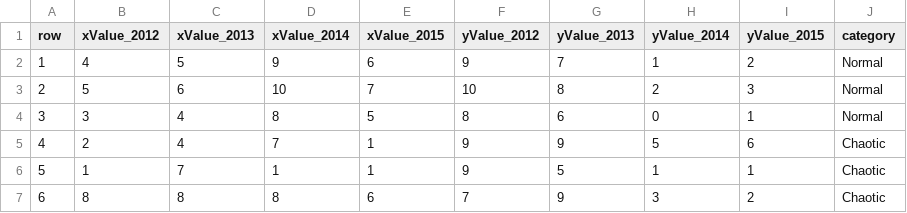
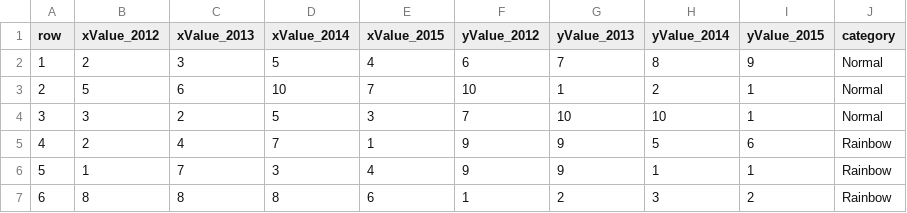
Before and after one commit to molecule/info-247, a CSV file: hw-d3/data.csv, drawn as a sheet.

Commit message:
fresh data and fix colors

```diff
--- a/hw-d3/data.csv
+++ b/hw-d3/data.csv
@@ -1,7 +1,7 @@
 row,xValue_2012,xValue_2013,xValue_2014,xValue_2015,yValue_2012,yValue_2013,yValue_2014,yValue_2015,category
-1,4,5,9,6,9,7,1,2,Normal
-2,5,6,10,7,10,8,2,3,Normal
-3,3,4,8,5,8,6,0,1,Normal
-4,2,4,7,1,9,9,5,6,Chaotic
-5,1,7,1,1,9,5,1,1,Chaotic
-6,8,8,8,6,7,9,3,2,Chaotic
+1,2,3,5,4,6,7,8,9,Normal
+2,5,6,10,7,10,1,2,1,Normal
+3,3,2,5,3,7,10,10,1,Normal
+4,2,4,7,1,9,9,5,6,Rainbow
+5,1,7,3,4,9,9,1,1,Rainbow
+6,8,8,8,6,1,2,3,2,Rainbow
```
Also changed, not shown: 1 other file.
